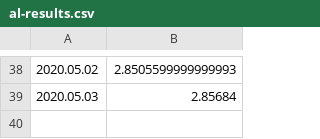
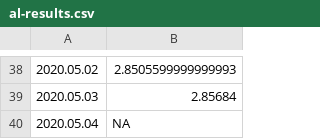
Before and after one commit to mozilla-mobile/fenix-nightly-perftest-results, a CSV file: al-results.csv, drawn as a sheet; only a part is shown, gaps mark what is left out.

Commit message:
Graph the results.

```diff
--- a/al-results.csv
+++ b/al-results.csv
@@ -39 +39,2 @@
 2020.05.03, 2.85684
+2020.05.04, NA
```
Also changed, not shown: ha-results.csv, hanoob-results.csv, 4 other files.
